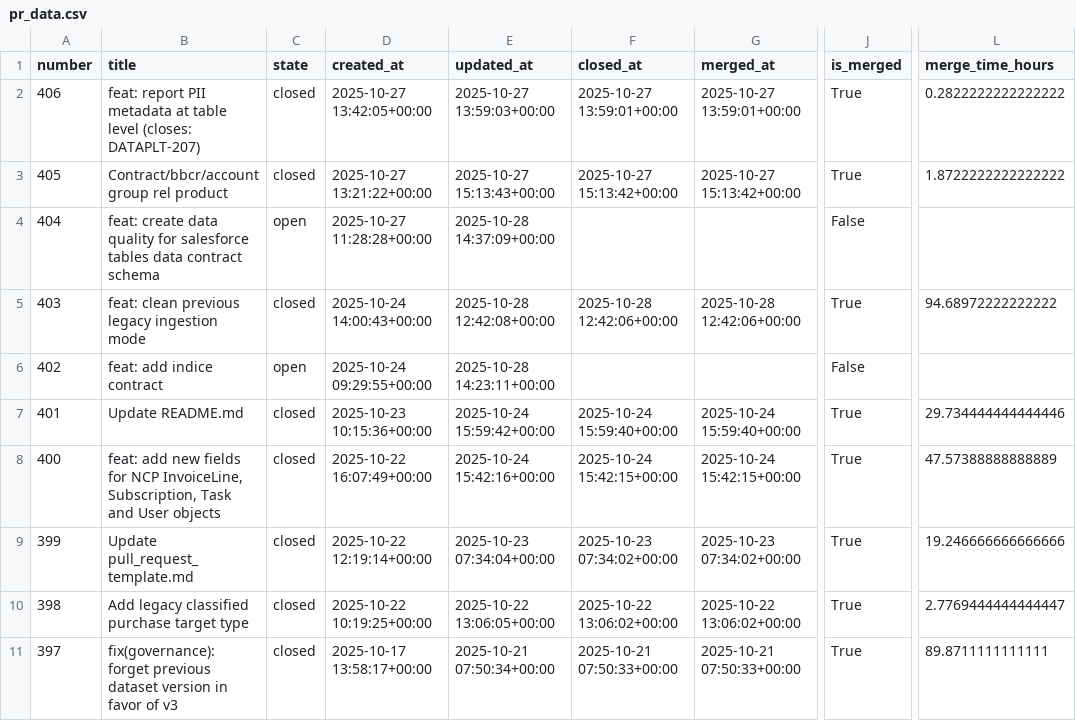
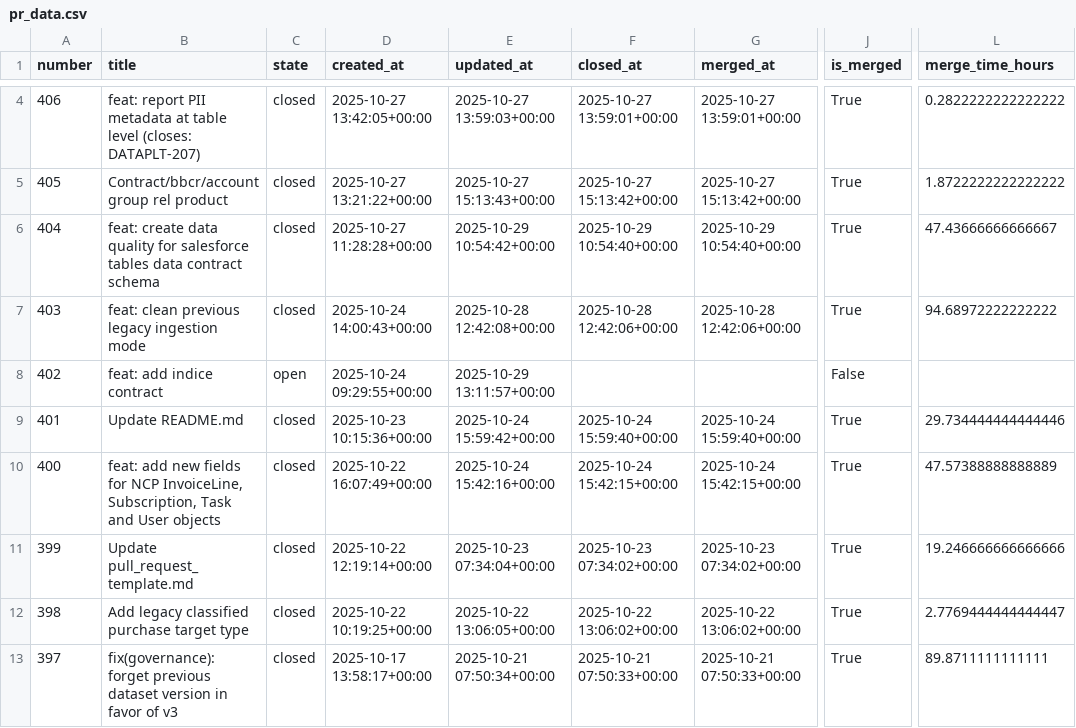
Before and after one commit to aviv-fathallahelmasri/github-pr-analytics, a CSV file: dashboard/data/pr_data.csv, drawn as a sheet; only a part is shown, gaps mark what is left out; addresses are those after the commit; the diff covers the shown part only; the diff names each change by its address in the sheet, - before the commit and + after, or states it on an @@ line.

```diff
--- a/dashboard/data/pr_data.csv
+++ b/dashboard/data/pr_data.csv
-C6 (state): open
+C6 (state): closed
-E6 (updated_at): 2025-10-28 14:37:09+00:00
+E6 (updated_at): 2025-10-29 10:54:42+00:00
-F6 (closed_at): (empty)
+F6 (closed_at): 2025-10-29 10:54:40+00:00
-G6 (merged_at): (empty)
+G6 (merged_at): 2025-10-29 10:54:40+00:00
-J6 (is_merged): False
+J6 (is_merged): True
-L6 (merge_time_hours): (empty)
+L6 (merge_time_hours): 47.43666666666667
-E8 (updated_at): 2025-10-28 14:23:11+00:00
+E8 (updated_at): 2025-10-29 13:11:57+00:00
```
Also changed, not shown: 2 added rows and 3 edited cells elsewhere in this file, 2 other files.
